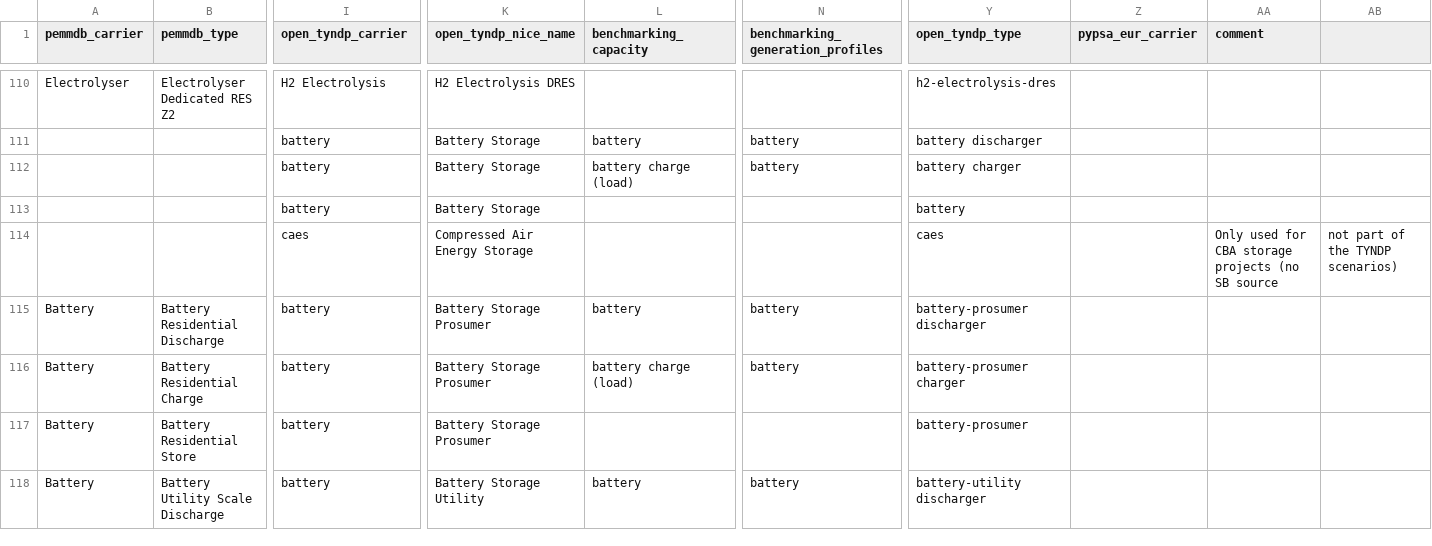
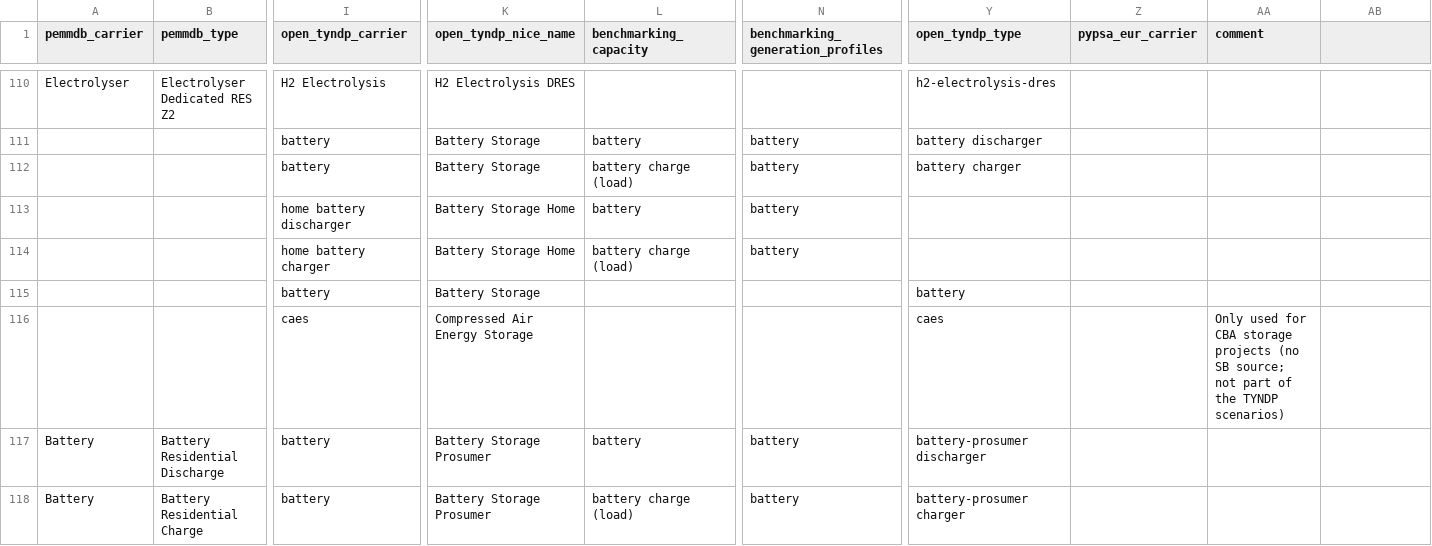
Before and after one commit to open-energy-transition/open-tyndp, a CSV file: data/tyndp_technology_map.csv, drawn as a sheet; only a part is shown, gaps mark what is left out; the shorter side is filled out with more unchanged rows; addresses are those after the commit; rows hold the shown columns only; the diff names each change by its address in the sheet, - before the commit and + after, or states it on an @@ line.

Commit message:
fix: prepare benchmark mappings for open TYNDP 2026 PRs

```diff
--- a/data/tyndp_technology_map.csv
+++ b/data/tyndp_technology_map.csv
+row 113:  |  | home battery discharger | Battery Storage Home | battery | battery
+row 114:  |  | home battery charger | Battery Storage Home | battery charge (load) | battery
-AA116 (comment): …(no SB source
+AA116 (comment): …(no SB source; not part of the TYNDP scenarios)
-AB116: not part of the TYNDP scenarios)
+AB116: (empty)
```
Also changed, not shown: 1 other file.
